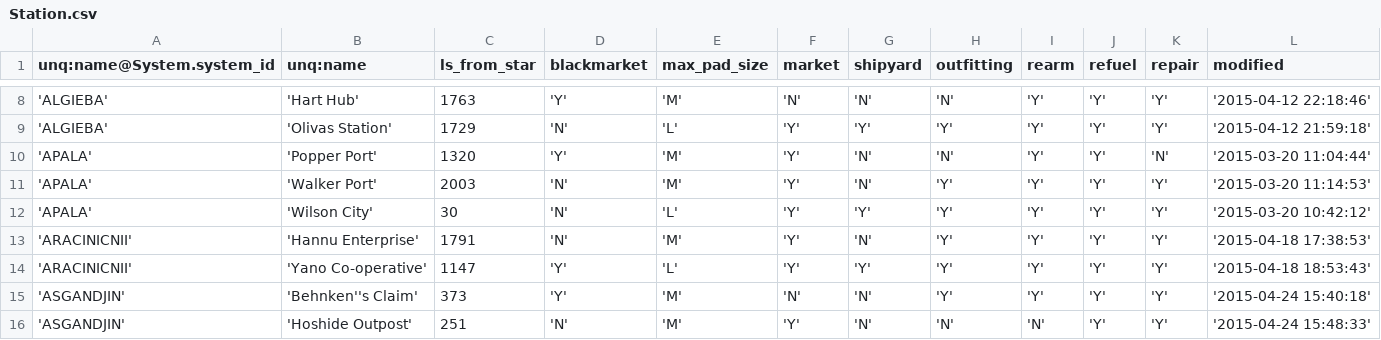
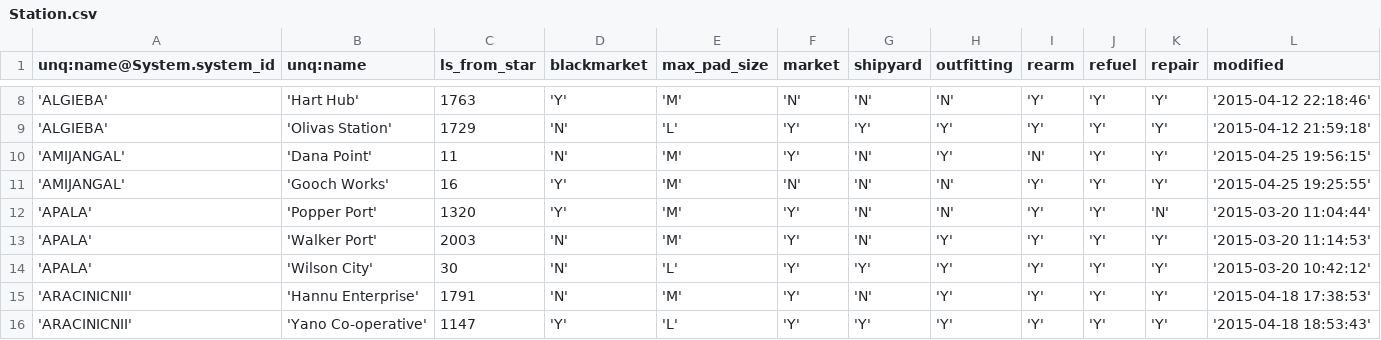
Before and after one commit to EliteDangerous/tradedangerous, a CSV file: data/Station.csv, drawn as a sheet; only a part is shown, gaps mark what is left out; the shorter side is filled out with more unchanged rows.

```diff
--- a/data/Station.csv
+++ b/data/Station.csv
@@ -9,2 +9,4 @@ unq:name@System.system_id,unq:name,ls_from_star,blackmarket,max_pad_size,market,
 'ALGIEBA','Olivas Station',1729,'N','L','Y','Y','Y','Y','Y','Y','2015-04-12 21:59:18'
+'AMIJANGAL','Dana Point',11,'N','M','Y','N','Y','N','Y','Y','2015-04-25 19:56:15'
+'AMIJANGAL','Gooch Works',16,'Y','M','N','N','N','Y','Y','Y','2015-04-25 19:25:55'
 'APALA','Popper Port',1320,'Y','M','Y','N','N','Y','Y','N','2015-03-20 11:04:44'
```
Also changed, not shown: data/StationAttributes.csv, data/SystemAttributes.csv.
